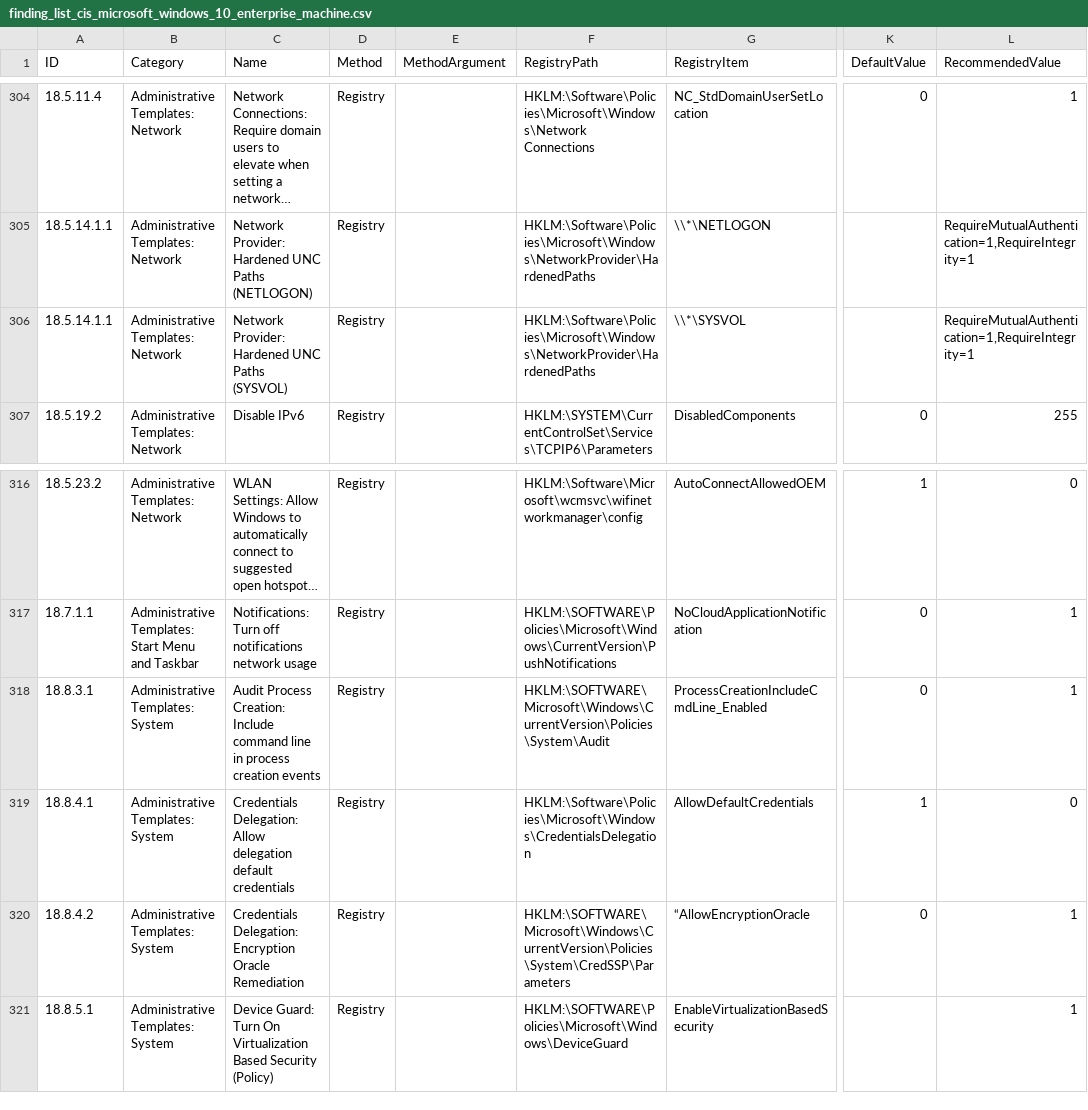
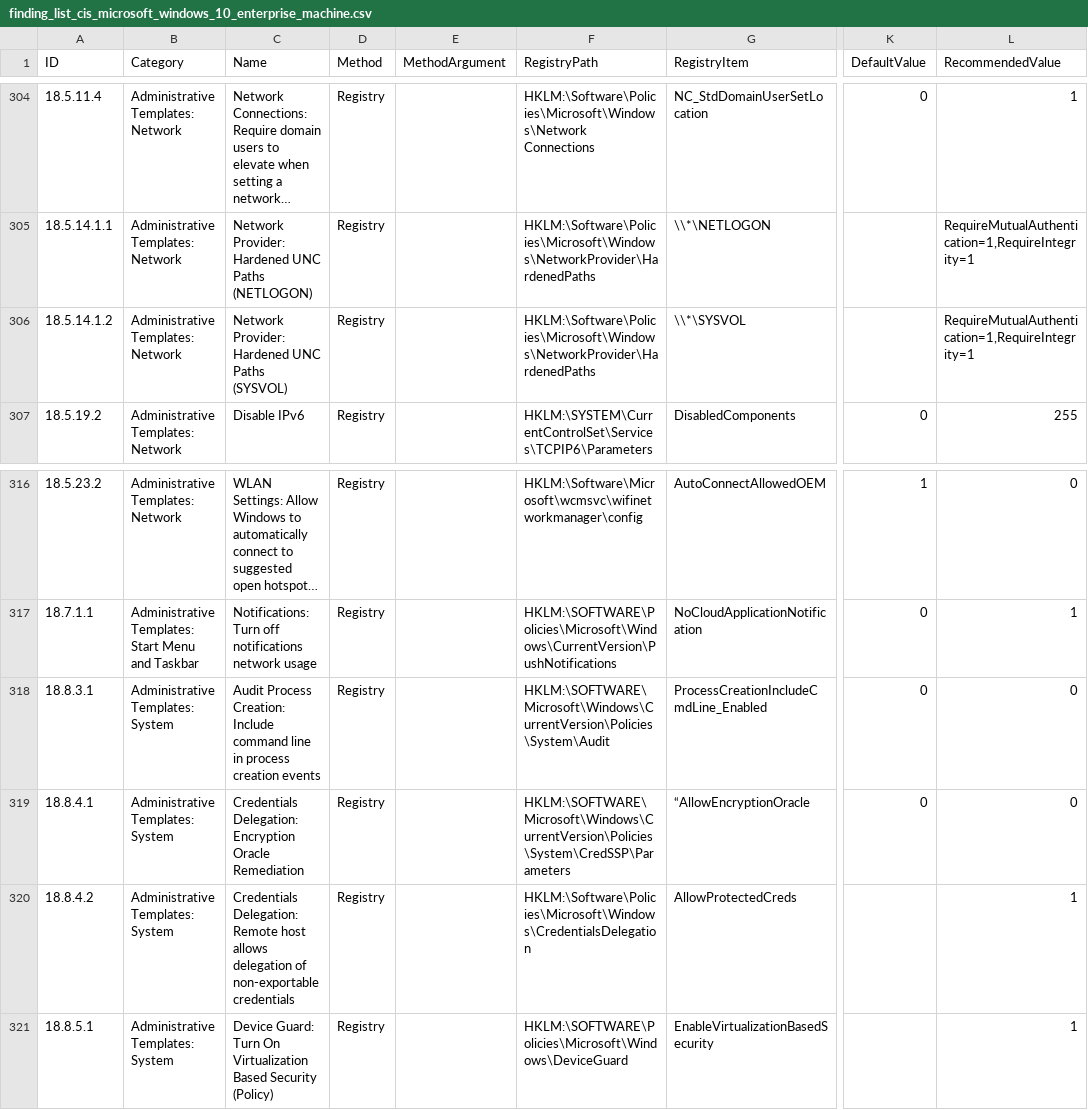
Before and after one commit to scipag/HardeningKitty, a CSV file: lists/finding_list_cis_microsoft_windows_10_enterprise_machine.csv, drawn as a sheet; only a part is shown, gaps mark what is left out; long unchanged cells end in …; the diff names each change by its address in the sheet, - before the commit and + after, or states it on an @@ line.

Commit message:
Update Finding Lists [*] Fix RecommendedValue for ID 18.8.3.1 in CIS lists [*] Fix ID 18.8.4.1 and ID 18.8.4.2 in CIS lists [*] Split ID 18.5.14.1.x in CIS lists [+] Add checklist for Microsoft Edge 88

```diff
--- a/lists/finding_list_cis_microsoft_windows_10_enterprise_machine.csv
+++ b/lists/finding_list_cis_microsoft_windows_10_enterprise_machine.csv
-A306 (ID): 18.5.14.1.1
+A306 (ID): 18.5.14.1.2
-L318 (RecommendedValue): 1
+L318 (RecommendedValue): 0
-C319 (Name): Credentials Delegation: Allow delegation default credentials
+C319 (Name): Credentials Delegation: Encryption Oracle Remediation
-F319 (RegistryPath): HKLM:\Software\Policies\Microsoft\Windows\CredentialsDelegation
+F319 (RegistryPath): HKLM:\SOFTWARE\Microsoft\Windows\CurrentVersion\Policies\System\CredSSP\Parameters
-G319 (RegistryItem): AllowDefaultCredentials
+G319 (RegistryItem): “AllowEncryptionOracle
-K319 (DefaultValue): 1
+K319 (DefaultValue): 0
-C320 (Name): Credentials Delegation: Encryption Oracle Remediation
+C320 (Name): Credentials Delegation: Remote host allows delegation of non-exportable credentials
-F320 (RegistryPath): HKLM:\SOFTWARE\Microsoft\Windows\CurrentVersion\Policies\System\CredSSP\Parameters
+F320 (RegistryPath): HKLM:\Software\Policies\Microsoft\Windows\CredentialsDelegation
-G320 (RegistryItem): “AllowEncryptionOracle
+G320 (RegistryItem): AllowProtectedCreds
-K320 (DefaultValue): 0
+K320 (DefaultValue): (empty)
```
Also changed, not shown: lists/finding_list_cis_microsoft_windows_server_2019_machine.csv, 1 other file.
